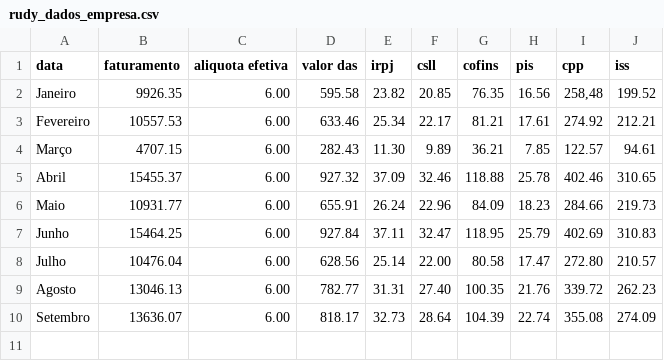
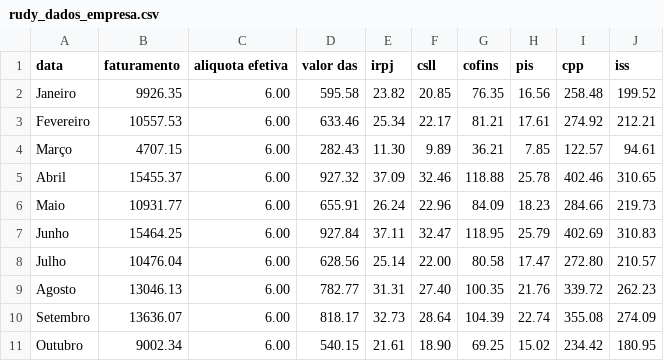
Before and after one commit to Victorcesargomes/VWCONTABILIDADE_RUDY, a CSV file: rudy_dados_empresa.csv, drawn as a sheet.

```diff
--- a/rudy_dados_empresa.csv
+++ b/rudy_dados_empresa.csv
@@ -1,3 +1,3 @@
 data,faturamento,aliquota efetiva,valor das,irpj,csll,cofins,pis,cpp,iss
-Janeiro,9926.35,6.00,595.58,23.82,20.85,76.35,16.56,"258,48",199.52
+Janeiro,9926.35,6.00,595.58,23.82,20.85,76.35,16.56,258.48,199.52
 Fevereiro,10557.53,6.00,633.46,25.34,22.17,81.21,17.61,274.92,212.21
@@ -10 +10,2 @@ Agosto,13046.13,6.00,782.77,31.31,27.40,100.35,21.76,339.72,262.23
 Setembro,13636.07,6.00,818.17,32.73,28.64,104.39,22.74,355.08,274.09
+Outubro,9002.34,6.00,540.15,21.61,18.90,69.25,15.02,234.42,180.95
```
Also changed, not shown: 1 other file.
